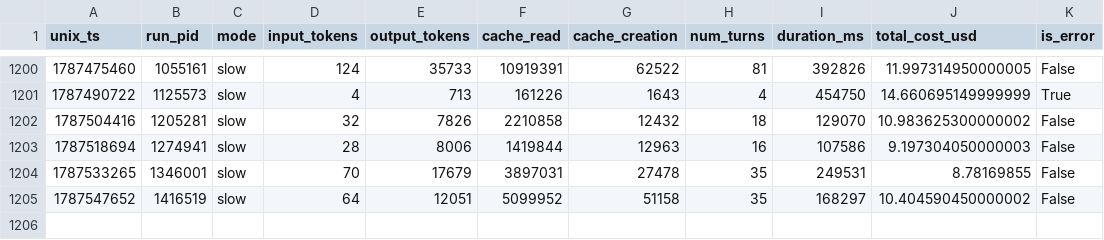
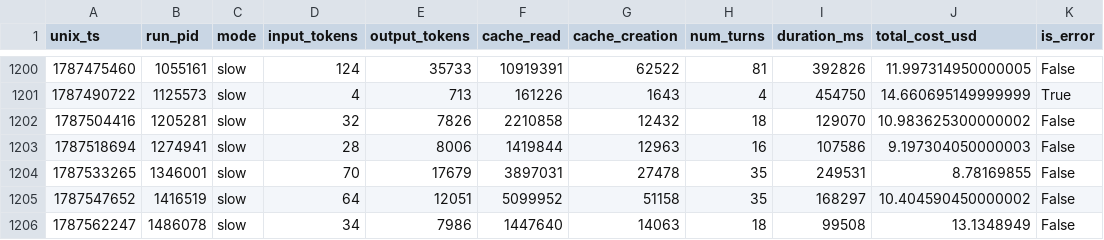
Before and after one commit to Chatforest/chatforest.com, a TSV file: TOKENLOG.tsv, drawn as a sheet; only a part is shown, gaps mark what is left out; the diff names each change by its address in the sheet, - before the commit and + after, or states it on an @@ line.

```diff
--- a/TOKENLOG.tsv
+++ b/TOKENLOG.tsv
+row 1206: 1787562247 | 1486078 | slow | 34 | 7986 | 1447640 | 14063 | 18 | 99508 | 13.1348949 | False
```
Also changed, not shown: 22 other files.
